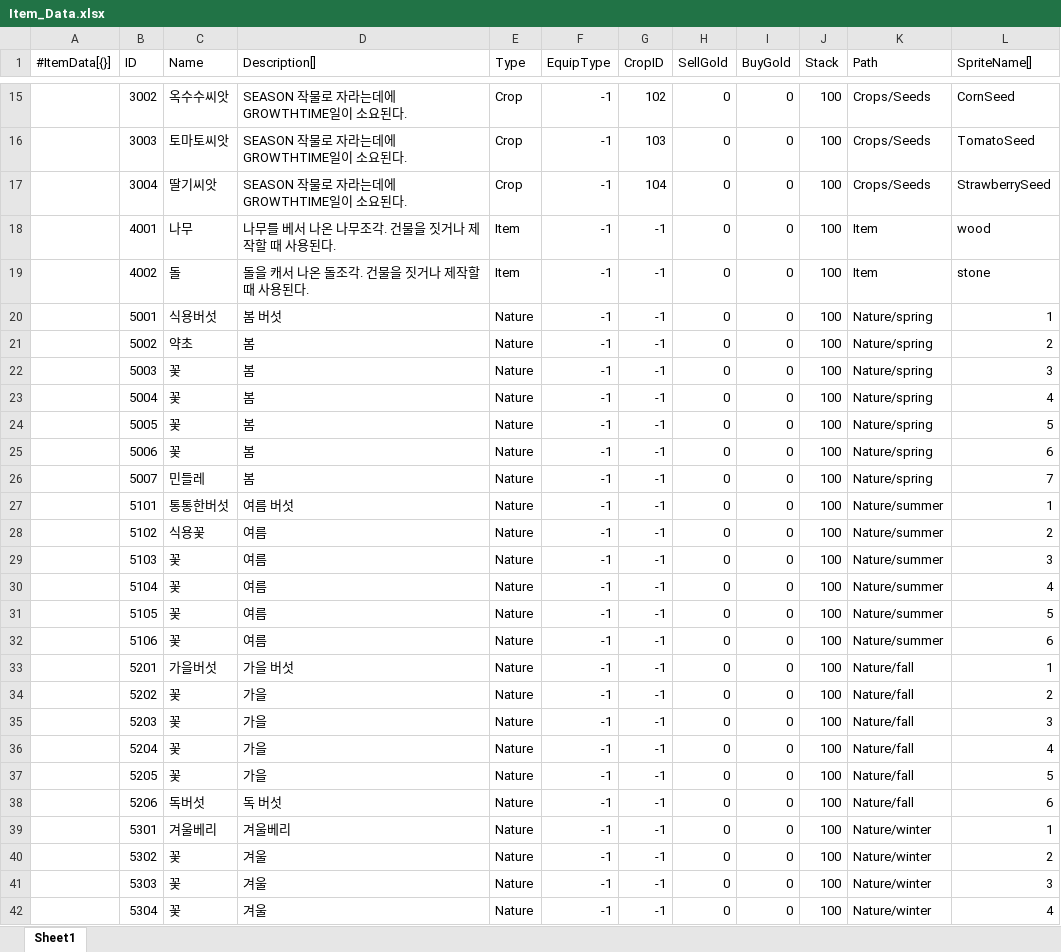
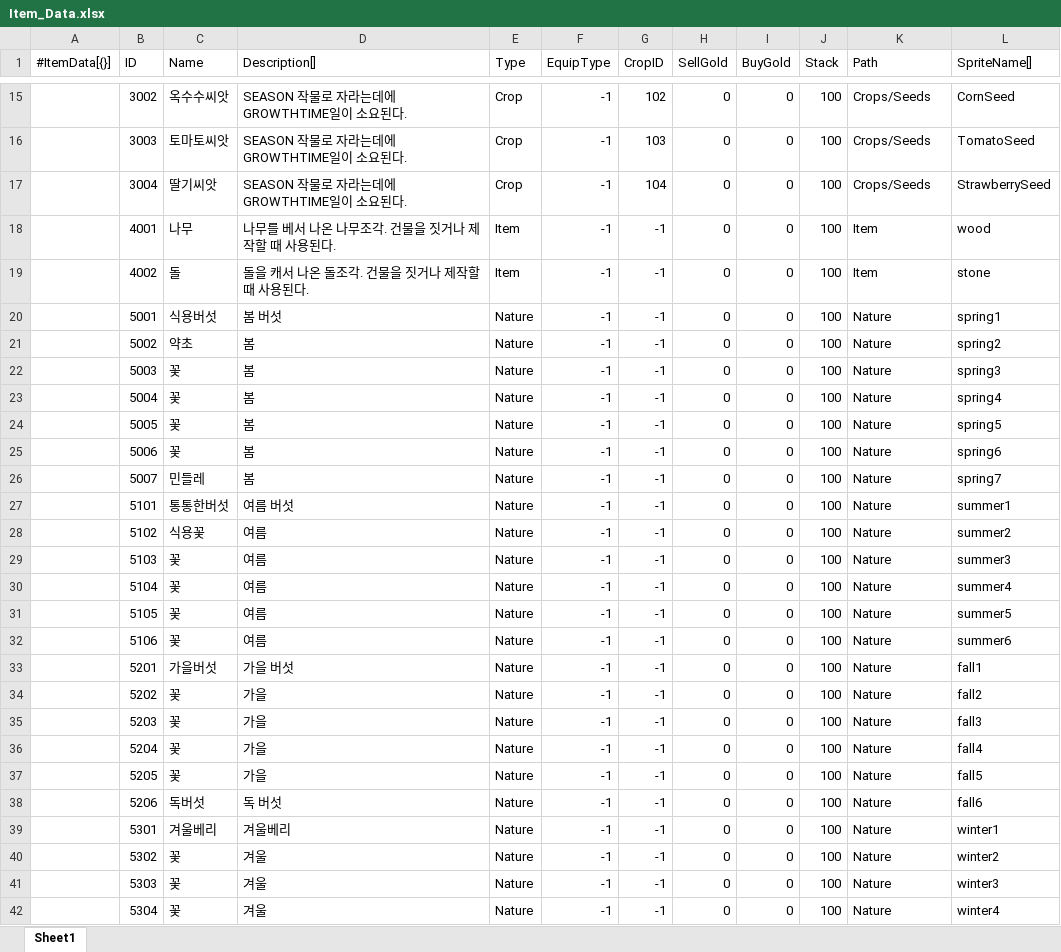
Before and after one commit to STlCA/1S3B, an Excel workbook: program/1S3B/RawData/Item_Data.xlsx, sheet Sheet1, drawn as a sheet; only a part is shown, gaps mark what is left out; values as stored, in another font and other column widths than the file's, no borders; the diff names each change by its address in the sheet, - before the commit and + after, or states it on an @@ line.

Commit message:
fix : Excel이름 수정

```diff
--- a/program/1S3B/RawData/Item_Data.xlsx (sheet Sheet1)
+++ b/program/1S3B/RawData/Item_Data.xlsx (sheet Sheet1)
-K20:K26 (Path): Nature/spring
+K20:K26 (Path): Nature
-L20 (SpriteName[]): 1
+L20 (SpriteName[]): spring1
-L21 (SpriteName[]): 2
+L21 (SpriteName[]): spring2
-L22 (SpriteName[]): 3
+L22 (SpriteName[]): spring3
-L23 (SpriteName[]): 4
+L23 (SpriteName[]): spring4
-L24 (SpriteName[]): 5
+L24 (SpriteName[]): spring5
-L25 (SpriteName[]): 6
+L25 (SpriteName[]): spring6
-L26 (SpriteName[]): 7
+L26 (SpriteName[]): spring7
-K27:K32 (Path): Nature/summer
+K27:K32 (Path): Nature
-L27 (SpriteName[]): 1
+L27 (SpriteName[]): summer1
-L28 (SpriteName[]): 2
+L28 (SpriteName[]): summer2
-L29 (SpriteName[]): 3
+L29 (SpriteName[]): summer3
-L30 (SpriteName[]): 4
+L30 (SpriteName[]): summer4
-L31 (SpriteName[]): 5
+L31 (SpriteName[]): summer5
-L32 (SpriteName[]): 6
+L32 (SpriteName[]): summer6
-K33:K38 (Path): Nature/fall
+K33:K38 (Path): Nature
-L33 (SpriteName[]): 1
+L33 (SpriteName[]): fall1
-L34 (SpriteName[]): 2
+L34 (SpriteName[]): fall2
-L35 (SpriteName[]): 3
+L35 (SpriteName[]): fall3
-L36 (SpriteName[]): 4
+L36 (SpriteName[]): fall4
-L37 (SpriteName[]): 5
+L37 (SpriteName[]): fall5
-L38 (SpriteName[]): 6
+L38 (SpriteName[]): fall6
-K39:K42 (Path): Nature/winter
+K39:K42 (Path): Nature
-L39 (SpriteName[]): 1
+L39 (SpriteName[]): winter1
-L40 (SpriteName[]): 2
+L40 (SpriteName[]): winter2
-L41 (SpriteName[]): 3
+L41 (SpriteName[]): winter3
-L42 (SpriteName[]): 4
+L42 (SpriteName[]): winter4
```
Also changed, not shown: 3 other files.
